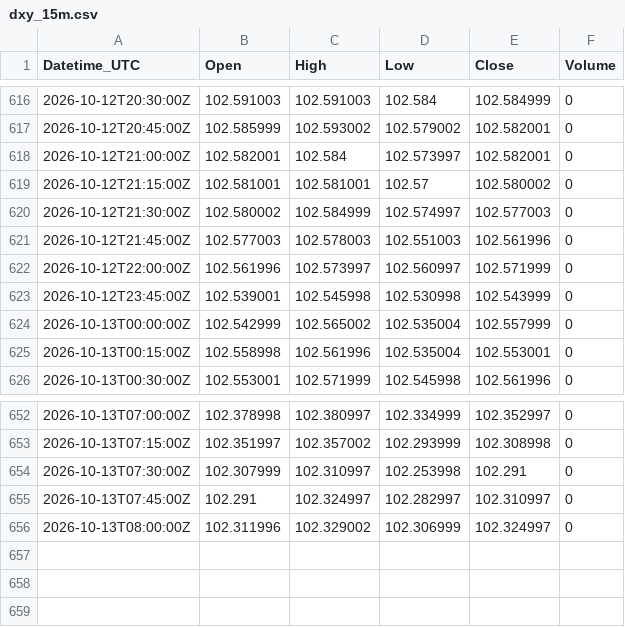
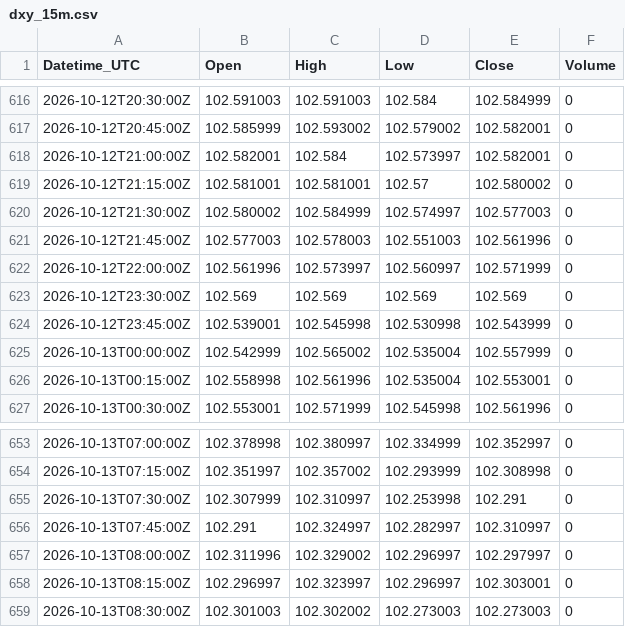
Before and after one commit to Kubula-xu/claude-finance-data, a CSV file: data/dxy_15m.csv, drawn as a sheet; only a part is shown, gaps mark what is left out.

```diff
--- a/data/dxy_15m.csv
+++ b/data/dxy_15m.csv
@@ -622,2 +622,3 @@ Datetime_UTC,Open,High,Low,Close,Volume
 2026-10-12T22:00:00Z,102.561996,102.573997,102.560997,102.571999,0
+2026-10-12T23:30:00Z,102.569,102.569,102.569,102.569,0
 2026-10-12T23:45:00Z,102.539001,102.545998,102.530998,102.543999,0
@@ -655,2 +656,4 @@ Datetime_UTC,Open,High,Low,Close,Volume
 2026-10-13T07:45:00Z,102.291,102.324997,102.282997,102.310997,0
-2026-10-13T08:00:00Z,102.311996,102.329002,102.306999,102.324997,0
+2026-10-13T08:00:00Z,102.311996,102.329002,102.296997,102.297997,0
+2026-10-13T08:15:00Z,102.296997,102.323997,102.296997,102.303001,0
+2026-10-13T08:30:00Z,102.301003,102.302002,102.273003,102.273003,0
```
Also changed, not shown: data/gold_15m.csv, data/spot_log.csv, 36 other files.
